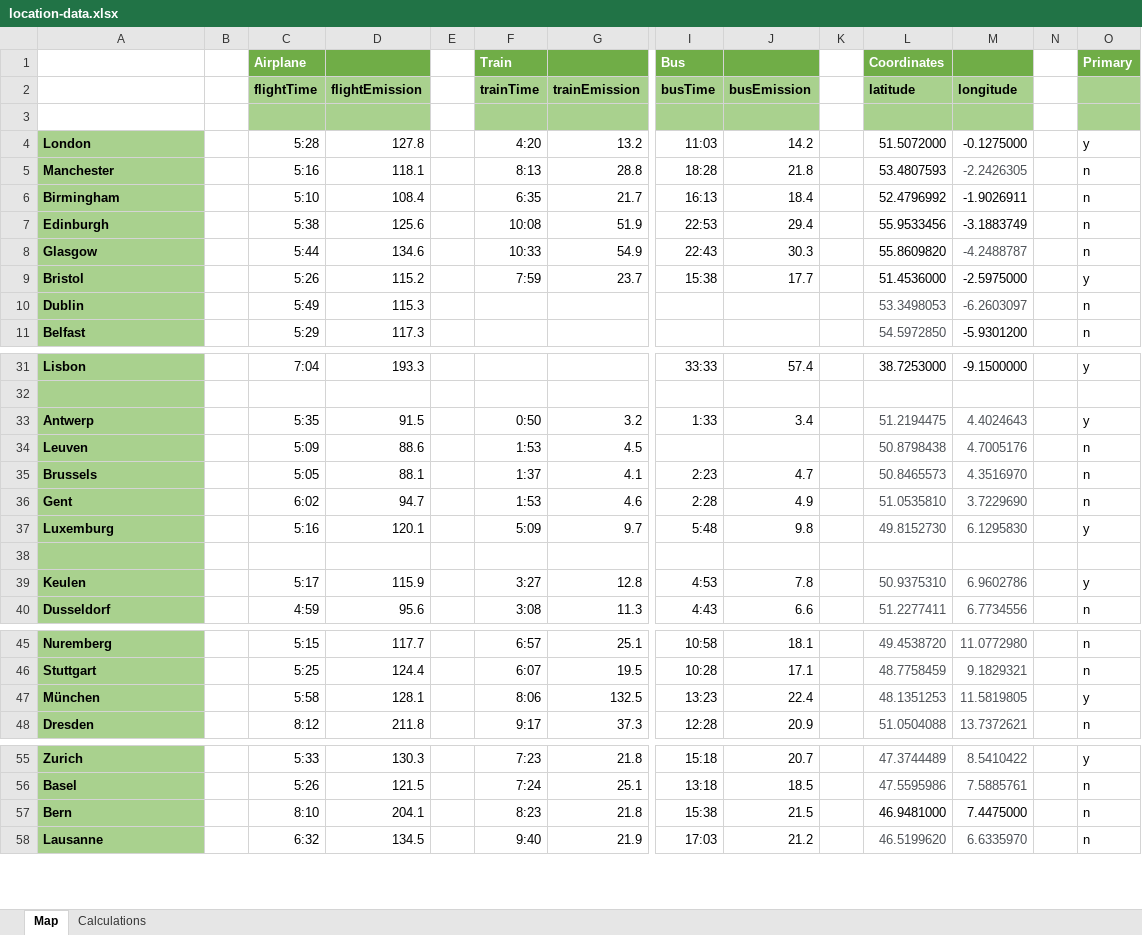
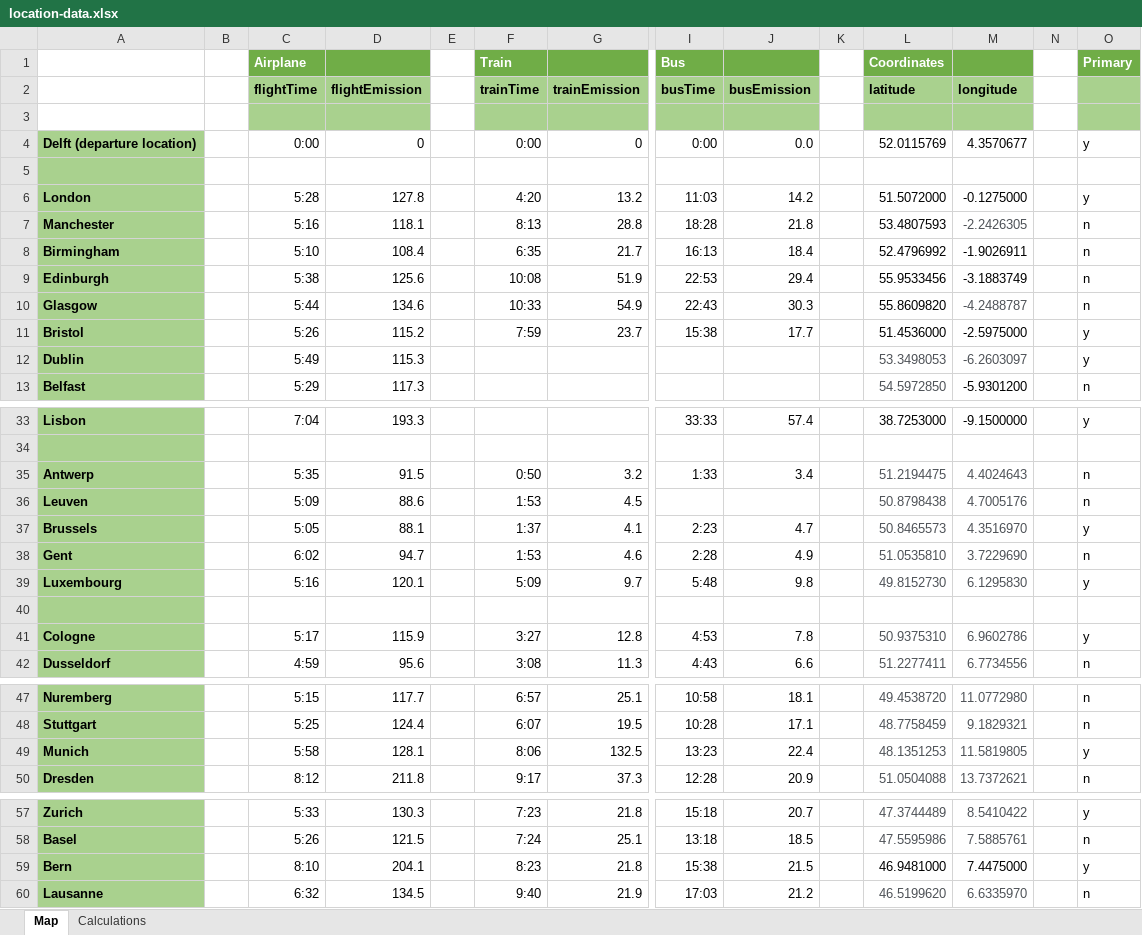
Before and after one commit to mgahulsman/greentu-travelmap, an Excel workbook: data/location-data.xlsx, sheet Map, drawn as a sheet; only a part is shown, gaps mark what is left out; values as stored, in another font and other column widths than the file's, no borders; addresses are those after the commit; rows hold the shown columns only; the diff covers the shown part only; the diff names each change by its address in the sheet, - before the commit and + after, or states it on an @@ line.

```diff
--- a/data/location-data.xlsx (sheet Map)
+++ b/data/location-data.xlsx (sheet Map)
+row 4: Delft (departure location) |  | 0:00 | 0 |  | 0:00 | 0 | 0:00 | 0.0 |  | 52.0115769 | 4.3570677 |  | y
+row 5: (empty)
-O12: n
+O12: y
-O35: y
+O35: n
-O37: n
+O37: y
-A39: Luxemburg
+A39: Luxembourg
-A41: Keulen
+A41: Cologne
-A49: München
+A49: Munich
-O59: n
+O59: y
```
Also changed, not shown: 1 edited cell elsewhere in this sheet, 3 other files.
